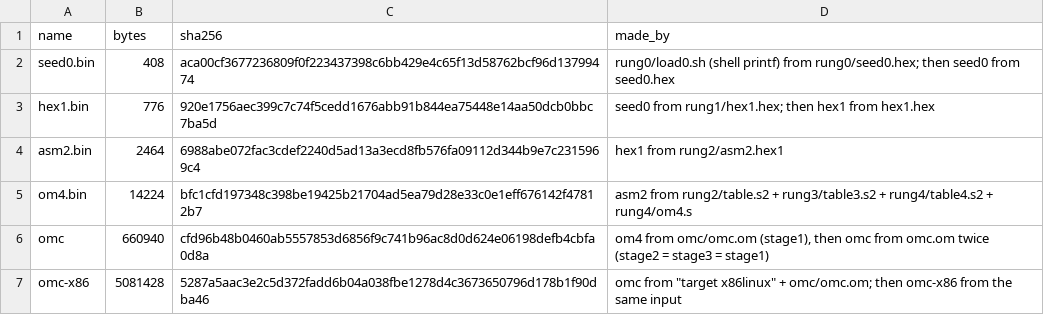
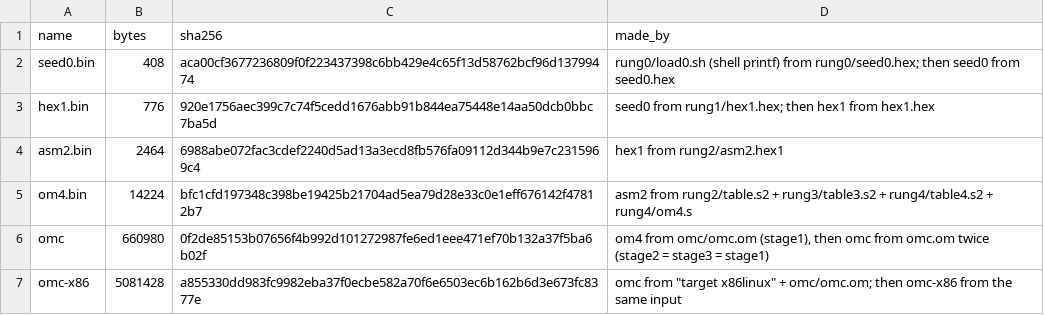
Before and after one commit to drakestapleton/sovereign-intelligence, a TSV file: seed/PINS.tsv, drawn as a sheet.

```diff
--- a/seed/PINS.tsv
+++ b/seed/PINS.tsv
@@ -5,3 +5,3 @@ asm2.bin	2464	6988abe072fac3cdef2240d5ad13a3ecd8fb576fa09112d344b9e7c2315969c4	h
 om4.bin	14224	bfc1cfd197348c398be19425b21704ad5ea79d28e33c0e1eff676142f47812b7	asm2 from rung2/table.s2 + rung3/table3.s2 + rung4/table4.s2 + rung4/om4.s
-omc	660940	cfd96b48b0460ab5557853d6856f9c741b96ac8d0d624e06198defb4cbfa0d8a	om4 from omc/omc.om (stage1), then omc from omc.om twice (stage2 = stage3 = stage1)
-omc-x86	5081428	5287a5aac3e2c5d372fadd6b04a038fbe1278d4c3673650796d178b1f90dba46	omc from "target x86linux" + omc/omc.om; then omc-x86 from the same input
+omc	660980	0f2de85153b07656f4b992d101272987fe6ed1eee471ef70b132a37f5ba6b02f	om4 from omc/omc.om (stage1), then omc from omc.om twice (stage2 = stage3 = stage1)
+omc-x86	5081428	a855330dd983fc9982eba37f0ecbe582a70f6e6503ec6b162b6d3e673fc8377e	omc from "target x86linux" + omc/omc.om; then omc-x86 from the same input
```
Also changed, not shown: 14 other files.
